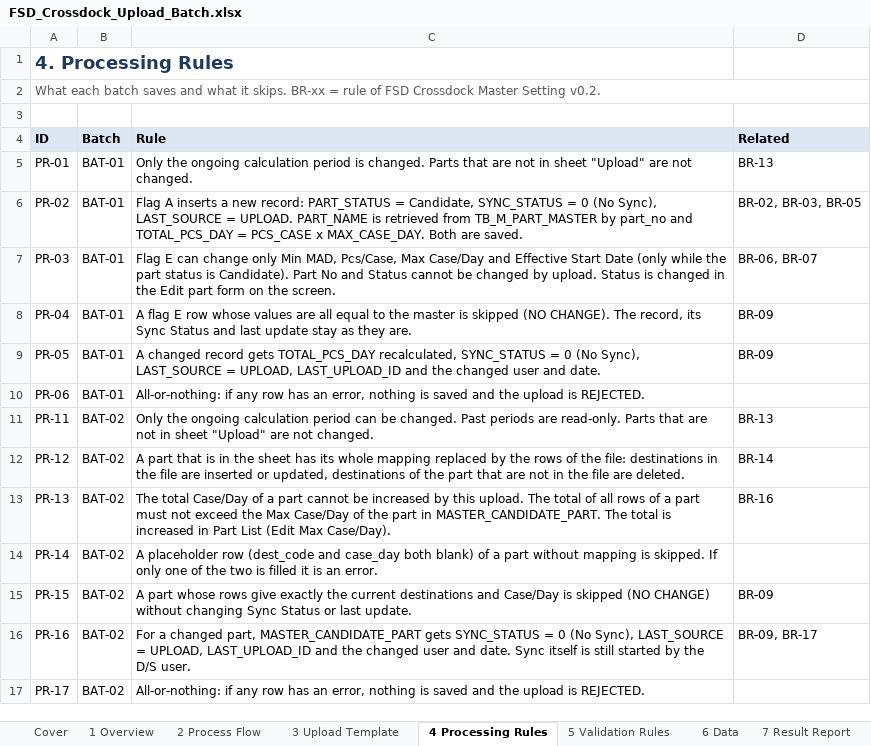
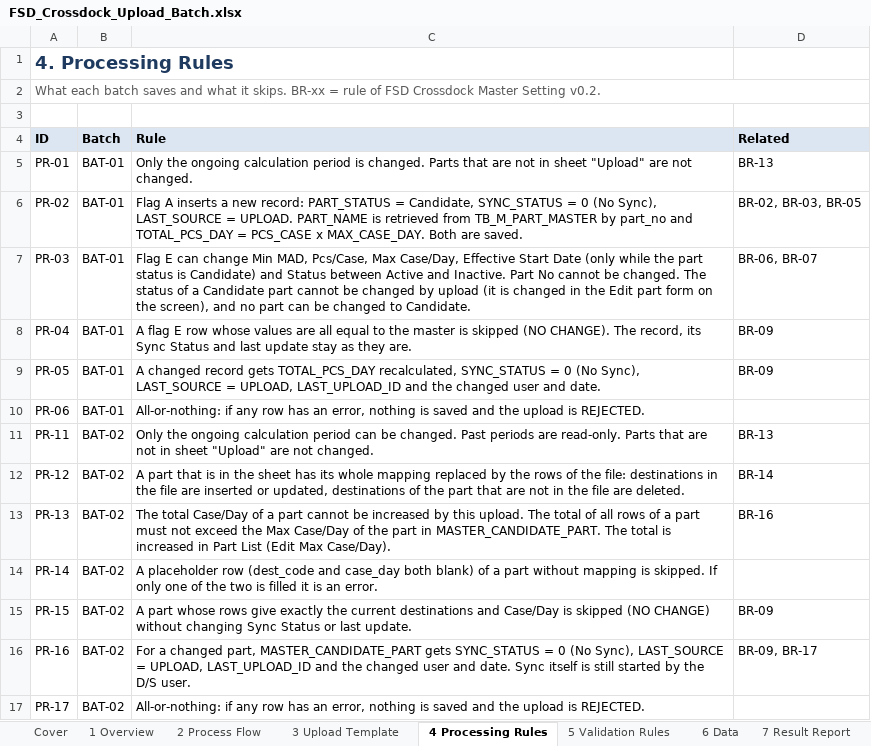
Before and after one commit to ivanrayhannn/crossdockpoc, an Excel workbook: FSD_Crossdock_Upload_Batch.xlsx, sheet 4 Processing Rules, drawn as a sheet; values as stored, in another font and other column widths than the file's, no borders; the diff names each change by its address in the sheet, - before the commit and + after, or states it on an @@ line.

```diff
--- a/FSD_Crossdock_Upload_Batch.xlsx (sheet 4 Processing Rules)
+++ b/FSD_Crossdock_Upload_Batch.xlsx (sheet 4 Processing Rules)
-C7 (Rule): …can change only Min MAD, Pcs/Case, Max Case/Day and Effective Start Date (only while the part status is Candidate). Part No and Status cannot be changed by upload. Status is changed in the Edit part form on the screen.
+C7 (Rule): …can change Min MAD, Pcs/Case, Max Case/Day, Effective Start Date (only while the part status is Candidate) and Status between Active and Inactive. Part No cannot be changed. The status of a Candidate part cannot be changed by upload (it is changed in the Edit part form on the screen), and no part can be changed to Candidate.
```
Also changed, not shown: sheet Cover, sheet 5 Validation Rules, sheet 3 Upload Template, 2 other files.
